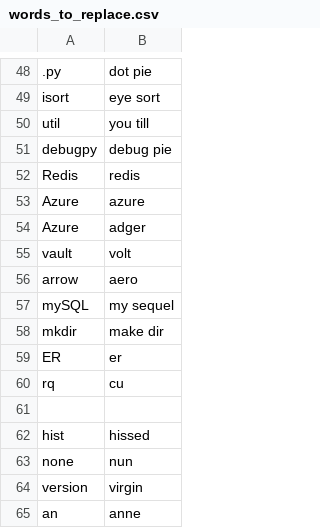
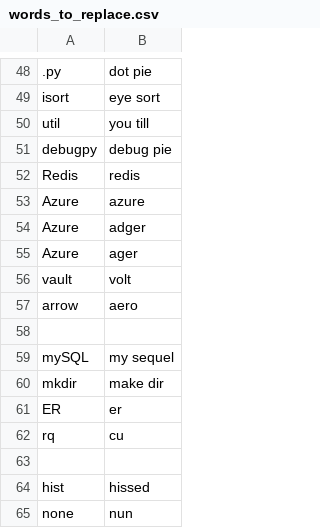
Before and after one commit to thetomcraig/community, a CSV file: settings/words_to_replace.csv, drawn as a sheet; only a part is shown, gaps mark what is left out; the shorter side is filled out with more unchanged rows; the diff names each change by its address in the sheet, - before the commit and + after, or states it on an @@ line.

Commit message:
ager -> azure

```diff
--- a/settings/words_to_replace.csv
+++ b/settings/words_to_replace.csv
+row 55: Azure | ager
+row 58: (empty)
```
